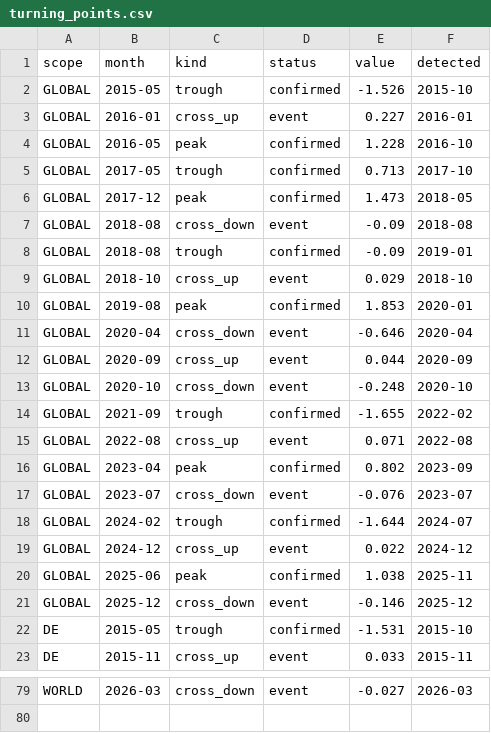
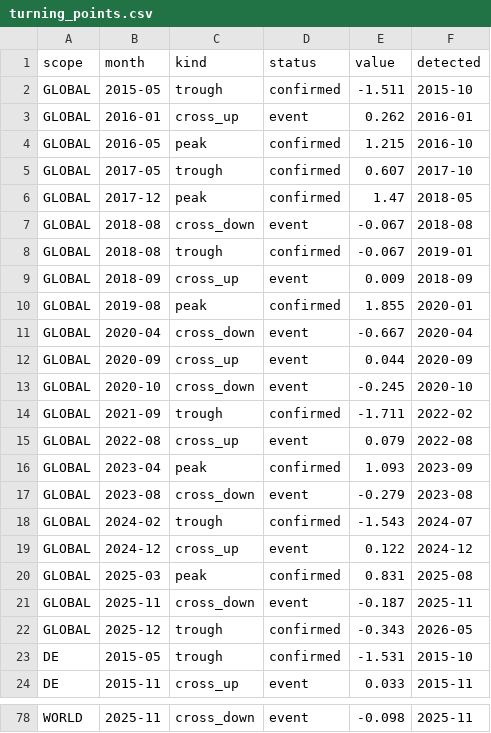
Before and after one commit to benrogacki/scoring-engine, a CSV file: examples/freight/output/turning_points.csv, drawn as a sheet; only a part is shown, gaps mark what is left out; addresses are those after the commit; the diff covers the shown part only; the diff names each change by its address in the sheet, - before the commit and + after, or states it on an @@ line.

```diff
--- a/examples/freight/output/turning_points.csv
+++ b/examples/freight/output/turning_points.csv
-E2 (value): -1.526
+E2 (value): -1.511
-E3 (value): 0.227
+E3 (value): 0.262
-E4 (value): 1.228
+E4 (value): 1.215
-E5 (value): 0.713
+E5 (value): 0.607
-E6 (value): 1.473
+E6 (value): 1.47
-E7:E8 (value): -0.09
+E7:E8 (value): -0.067
-B9 (month): 2018-10
+B9 (month): 2018-09
-E9 (value): 0.029
+E9 (value): 0.009
-F9 (detected): 2018-10
+F9 (detected): 2018-09
-E10 (value): 1.853
+E10 (value): 1.855
-E11 (value): -0.646
+E11 (value): -0.667
-E13 (value): -0.248
+E13 (value): -0.245
-E14 (value): -1.655
+E14 (value): -1.711
-E15 (value): 0.071
+E15 (value): 0.079
-E16 (value): 0.802
+E16 (value): 1.093
-B17 (month): 2023-07
+B17 (month): 2023-08
-E17 (value): -0.076
+E17 (value): -0.279
-F17 (detected): 2023-07
+F17 (detected): 2023-08
-E18 (value): -1.644
+E18 (value): -1.543
-E19 (value): 0.022
+E19 (value): 0.122
-B20 (month): 2025-06
+B20 (month): 2025-03
-E20 (value): 1.038
+E20 (value): 0.831
-F20 (detected): 2025-11
+F20 (detected): 2025-08
-B21 (month): 2025-12
+B21 (month): 2025-11
-E21 (value): -0.146
+E21 (value): -0.187
-F21 (detected): 2025-12
+F21 (detected): 2025-11
+row 22: GLOBAL | 2025-12 | trough | confirmed | -0.343 | 2026-05
-B78 (month): 2026-03
+B78 (month): 2025-11
-E78 (value): -0.027
+E78 (value): -0.098
-F78 (detected): 2026-03
+F78 (detected): 2025-11
```
Also changed, not shown: 2 removed rows and 29 edited cells elsewhere in this file, examples/freight/output/composite.csv, examples/freight/output/indicator_panel.csv, 5 other files.
